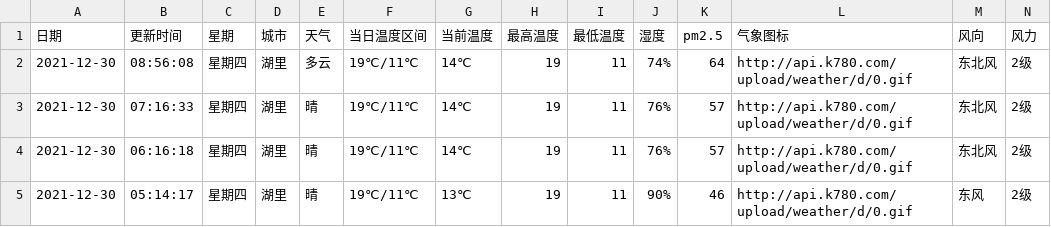
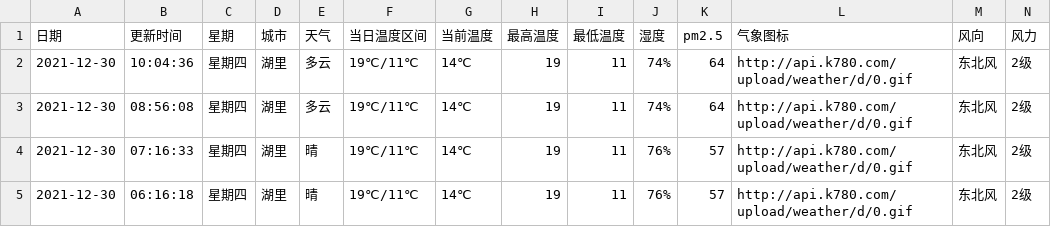
Before and after one commit to HeroLH/test-action, a CSV file: weather/XiaMen_Huli.csv, drawn as a sheet; only a part is shown; the shorter side is filled out with more unchanged rows.

```diff
--- a/weather/XiaMen_Huli.csv
+++ b/weather/XiaMen_Huli.csv
@@ -1,2 +1,3 @@
 日期,更新时间,星期,城市,天气,当日温度区间,当前温度,最高温度,最低温度,湿度,pm2.5,气象图标,风向,风力
+2021-12-30,10:04:36,星期四,湖里,多云,19℃/11℃,14℃,19,11,74%,64,http://api.k780.com/upload/weather/d/0.gif,东北风,2级
 2021-12-30,08:56:08,星期四,湖里,多云,19℃/11℃,14℃,19,11,74%,64,http://api.k780.com/upload/weather/d/0.gif,东北风,2级
```
Also changed, not shown: 1 other file.
